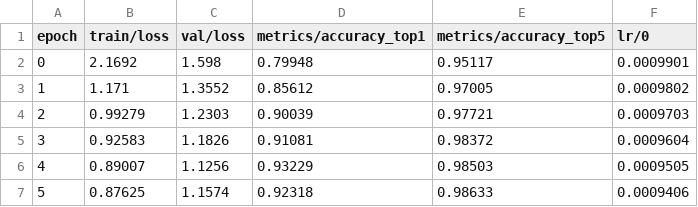
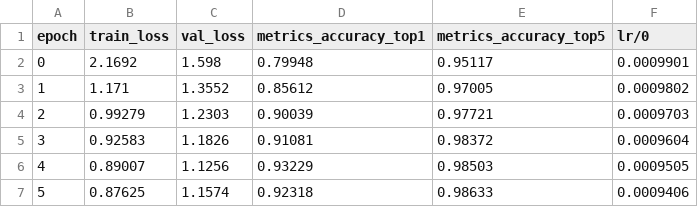
Before and after one commit to eladorpBG/ML_assignment4, a CSV file: yolov5/results.csv, drawn as a sheet; only a part is shown.

Commit message:
Update results.csv

```diff
--- a/yolov5/results.csv
+++ b/yolov5/results.csv
@@ -1,2 +1,2 @@
-                  epoch,             train/loss,               val/loss,  metrics/accuracy_top1,  metrics/accuracy_top5,                   lr/0
+                  epoch,             train_loss,               val_loss,  metrics_accuracy_top1,  metrics_accuracy_top5,                   lr/0
                       0,                 2.1692,                  1.598,                0.79948,                0.95117,              0.0009901
```
